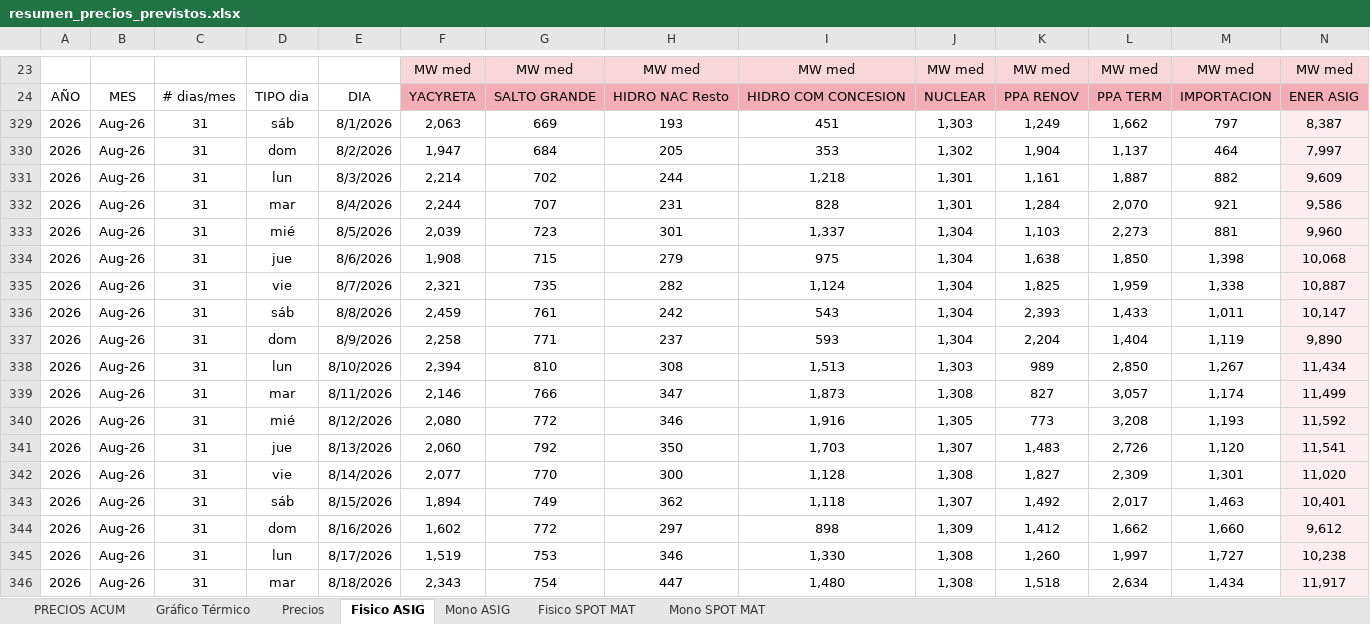
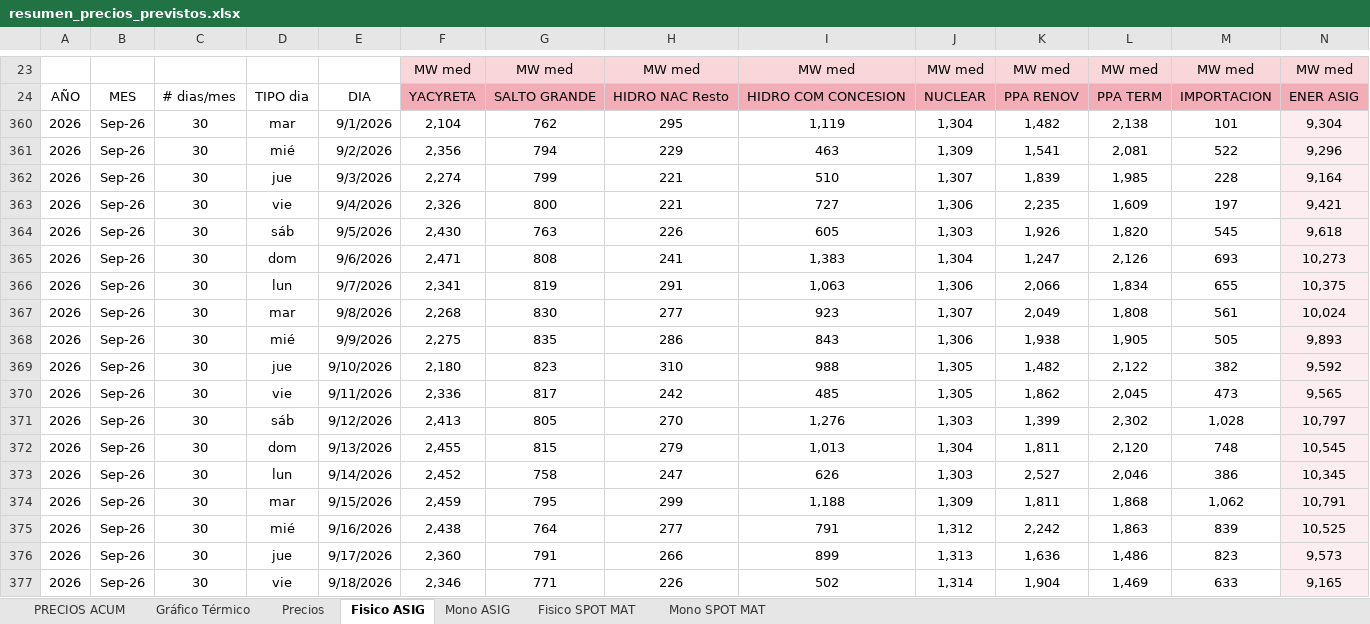
Before and after one commit to daniraggio/CTAVAL, an Excel workbook: data/resumen_precios_previstos.xlsx, sheet Fisico ASIG, drawn as a sheet; only a part is shown, gaps mark what is left out; the shorter side is filled out with more unchanged rows; values as stored, in another font and other column widths than the file's, no borders; removed rows and columns are numbered as before the commit, all else as after; rows hold the shown columns only; the diff covers the shown part only; the diff names each change by its address in the sheet, - before the commit and + after, or states it on an @@ line.

```diff
--- a/data/resumen_precios_previstos.xlsx (sheet Fisico ASIG)
+++ b/data/resumen_precios_previstos.xlsx (sheet Fisico ASIG)
@@ row 329 hidden: 2026 | Aug-26 | 31 | sáb | 8/1/2026 | 2,063 | 669 | 193 | 451 | 1,303 | 1,249 | 1,662 | 797 | 8,387 @@
@@ row 330 hidden: 2026 | Aug-26 | 31 | dom | 8/2/2026 | 1,947 | 684 | 205 | 353 | 1,302 | 1,904 | 1,137 | 464 | 7,997 @@
@@ row 331 hidden: 2026 | Aug-26 | 31 | lun | 8/3/2026 | 2,214 | 702 | 244 | 1,218 | 1,301 | 1,161 | 1,887 | 882 | 9,609 @@
@@ row 332 hidden: 2026 | Aug-26 | 31 | mar | 8/4/2026 | 2,244 | 707 | 231 | 828 | 1,301 | 1,284 | 2,070 | 921 | 9,586 @@
@@ row 333 hidden: 2026 | Aug-26 | 31 | mié | 8/5/2026 | 2,039 | 723 | 301 | 1,337 | 1,304 | 1,103 | 2,273 | 881 | 9,960 @@
@@ row 334 hidden: 2026 | Aug-26 | 31 | jue | 8/6/2026 | 1,908 | 715 | 279 | 975 | 1,304 | 1,638 | 1,850 | 1,398 | 10,068 @@
@@ row 335 hidden: 2026 | Aug-26 | 31 | vie | 8/7/2026 | 2,321 | 735 | 282 | 1,124 | 1,304 | 1,825 | 1,959 | 1,338 | 10,887 @@
@@ row 336 hidden: 2026 | Aug-26 | 31 | sáb | 8/8/2026 | 2,459 | 761 | 242 | 543 | 1,304 | 2,393 | 1,433 | 1,011 | 10,147 @@
@@ row 337 hidden: 2026 | Aug-26 | 31 | dom | 8/9/2026 | 2,258 | 771 | 237 | 593 | 1,304 | 2,204 | 1,404 | 1,119 | 9,890 @@
@@ row 338 hidden: 2026 | Aug-26 | 31 | lun | 8/10/2026 | 2,394 | 810 | 308 | 1,513 | 1,303 | 989 | 2,850 | 1,267 | 11,434 @@
@@ row 339 hidden: 2026 | Aug-26 | 31 | mar | 8/11/2026 | 2,146 | 766 | 347 | 1,873 | 1,308 | 827 | 3,057 | 1,174 | 11,499 @@
@@ row 340 hidden: 2026 | Aug-26 | 31 | mié | 8/12/2026 | 2,080 | 772 | 346 | 1,916 | 1,305 | 773 | 3,208 | 1,193 | 11,592 @@
@@ row 341 hidden: 2026 | Aug-26 | 31 | jue | 8/13/2026 | 2,060 | 792 | 350 | 1,703 | 1,307 | 1,483 | 2,726 | 1,120 | 11,541 @@
@@ row 342 hidden: 2026 | Aug-26 | 31 | vie | 8/14/2026 | 2,077 | 770 | 300 | 1,128 | 1,308 | 1,827 | 2,309 | 1,301 | 11,020 @@
@@ row 343 hidden: 2026 | Aug-26 | 31 | sáb | 8/15/2026 | 1,894 | 749 | 362 | 1,118 | 1,307 | 1,492 | 2,017 | 1,463 | 10,401 @@
@@ row 344 hidden: 2026 | Aug-26 | 31 | dom | 8/16/2026 | 1,602 | 772 | 297 | 898 | 1,309 | 1,412 | 1,662 | 1,660 | 9,612 @@
@@ row 345 hidden: 2026 | Aug-26 | 31 | lun | 8/17/2026 | 1,519 | 753 | 346 | 1,330 | 1,308 | 1,260 | 1,997 | 1,727 | 10,238 @@
@@ row 346 hidden: 2026 | Aug-26 | 31 | mar | 8/18/2026 | 2,343 | 754 | 447 | 1,480 | 1,308 | 1,518 | 2,634 | 1,434 | 11,917 @@
```
Also changed, not shown: 7 added rows, 1 removed row, 13 hidden or unhidden rows and 79 edited cells elsewhere in this sheet, sheet Fisico SPOT MAT, sheet Mono ASIG, sheet Mono SPOT MAT, sheet Precios, sheet PRECIOS ACUM, formulas that keep their value, charts or pictures.
